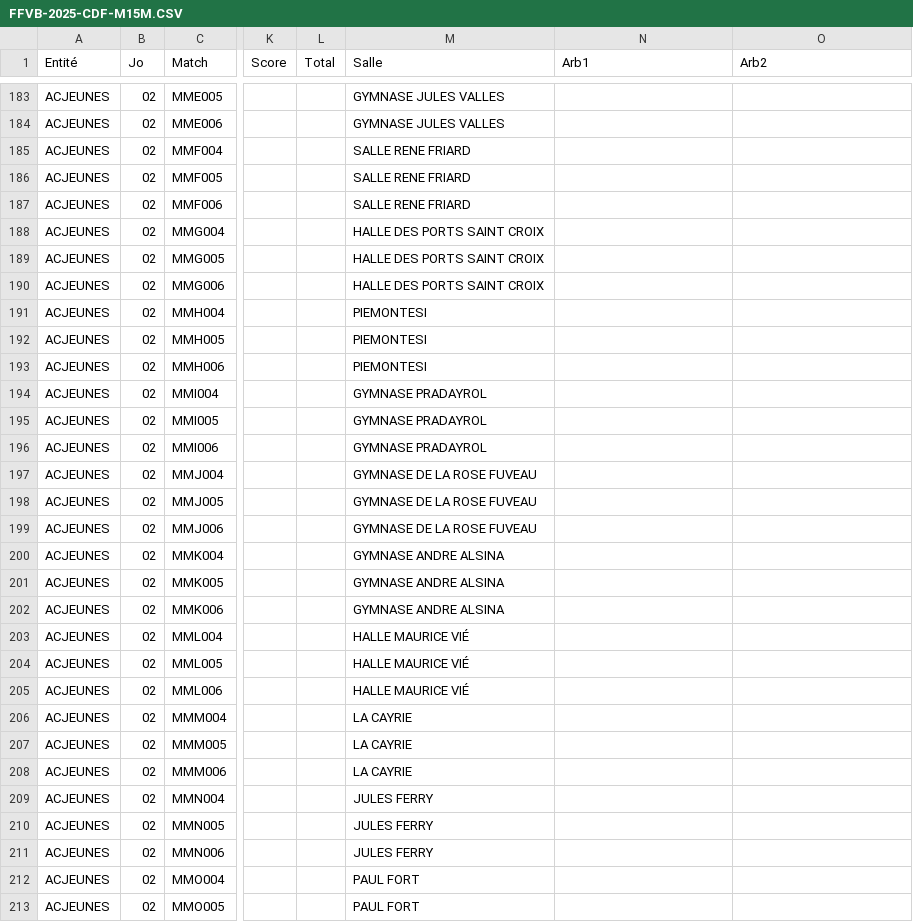
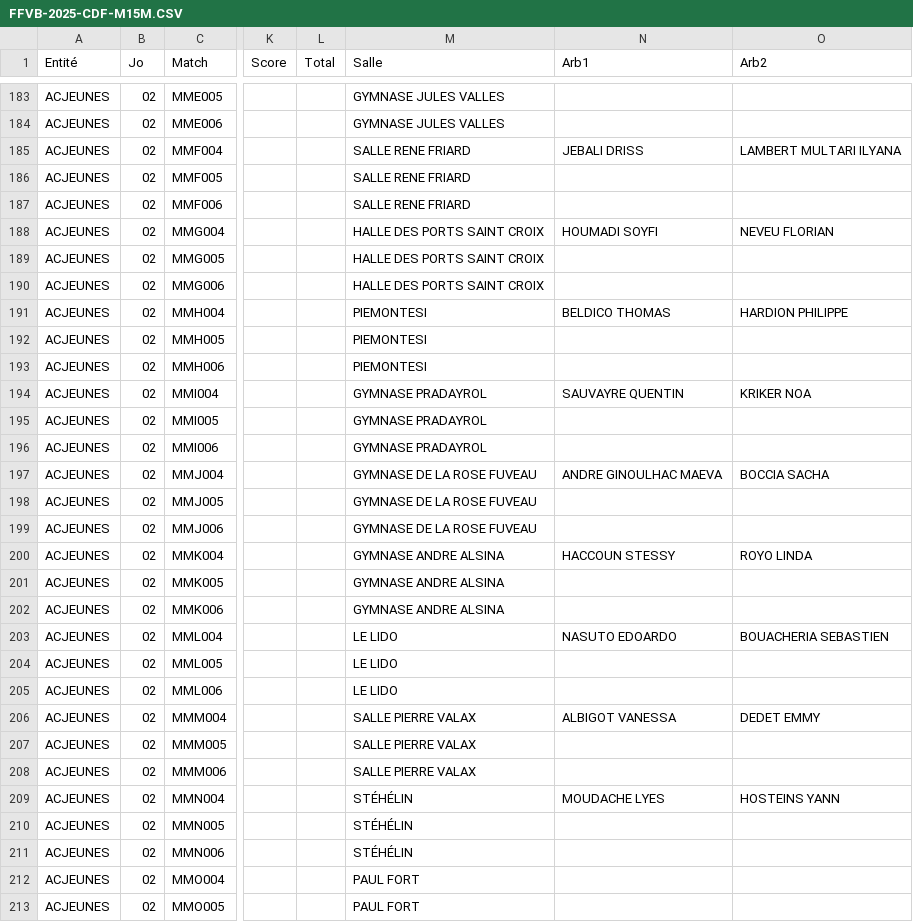
Before and after one commit to gillesdandrea/vb-stats, a CSV file: public/data/FFVB-2025-CDF-M15M.CSV, drawn as a sheet; only a part is shown, gaps mark what is left out; the diff covers the shown part only; the diff names each change by its address in the sheet, - before the commit and + after, or states it on an @@ line.

```diff
--- a/public/data/FFVB-2025-CDF-M15M.CSV
+++ b/public/data/FFVB-2025-CDF-M15M.CSV
-N185 (Arb1): (empty)
+N185 (Arb1): JEBALI DRISS
-O185 (Arb2): (empty)
+O185 (Arb2): LAMBERT MULTARI ILYANA
-N188 (Arb1): (empty)
+N188 (Arb1): HOUMADI SOYFI
-O188 (Arb2): (empty)
+O188 (Arb2): NEVEU FLORIAN
-N191 (Arb1): (empty)
+N191 (Arb1): BELDICO THOMAS
-O191 (Arb2): (empty)
+O191 (Arb2): HARDION PHILIPPE
-N194 (Arb1): (empty)
+N194 (Arb1): SAUVAYRE QUENTIN
-O194 (Arb2): (empty)
+O194 (Arb2): KRIKER NOA
-N197 (Arb1): (empty)
+N197 (Arb1): ANDRE GINOULHAC MAEVA
-O197 (Arb2): (empty)
+O197 (Arb2): BOCCIA SACHA
-N200 (Arb1): (empty)
+N200 (Arb1): HACCOUN STESSY
-O200 (Arb2): (empty)
+O200 (Arb2): ROYO LINDA
-M203:M205 (Salle): HALLE MAURICE VIÉ
+M203:M205 (Salle): LE LIDO
-N203 (Arb1): (empty)
+N203 (Arb1): NASUTO EDOARDO
-O203 (Arb2): (empty)
+O203 (Arb2): BOUACHERIA SEBASTIEN
-M206:M208 (Salle): LA CAYRIE
+M206:M208 (Salle): SALLE PIERRE VALAX
-N206 (Arb1): (empty)
+N206 (Arb1): ALBIGOT VANESSA
-O206 (Arb2): (empty)
+O206 (Arb2): DEDET EMMY
-M209:M211 (Salle): JULES FERRY
+M209:M211 (Salle): STÉHÉLIN
-N209 (Arb1): (empty)
+N209 (Arb1): MOUDACHE LYES
-O209 (Arb2): (empty)
+O209 (Arb2): HOSTEINS YANN
```
Also changed, not shown: 57 edited cells elsewhere in this file, public/data/FFVB-2025-CDF-M15F.CSV, 8 other files.
